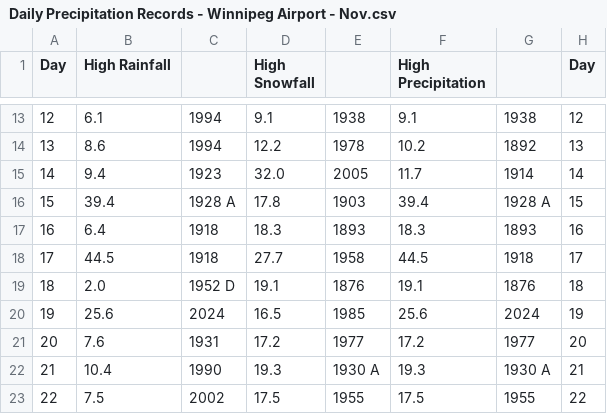
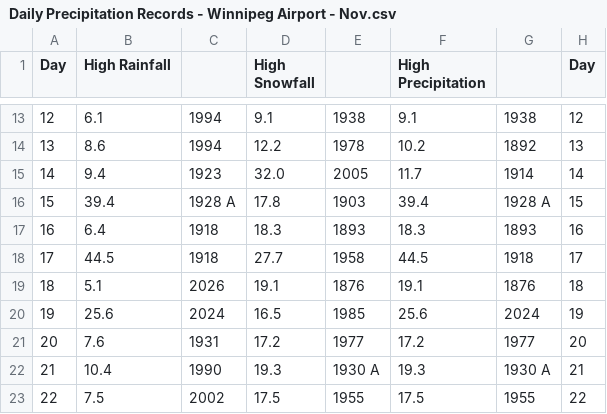
Before and after one commit to jjulietv-pixel/WPGdailyprecip, a CSV file: Daily Precipitation Records - Winnipeg Airport - Nov.csv, drawn as a sheet; only a part is shown, gaps mark what is left out.

Commit message:
Update Daily Precipitation Records - Winnipeg Airport - Nov.csv

```diff
--- a/Daily Precipitation Records - Winnipeg Airport - Nov.csv
+++ b/Daily Precipitation Records - Winnipeg Airport - Nov.csv
@@ -18,3 +18,3 @@ Day,High Rainfall,,High Snowfall,,High Precipitation,,Day
 17,44.5,1918,27.7,1958,44.5,1918,17
-18,2.0,1952 D,19.1,1876,19.1,1876,18
+18,5.1,2026,19.1,1876,19.1,1876,18
 19,25.6,2024,16.5,1985,25.6,2024,19
```
